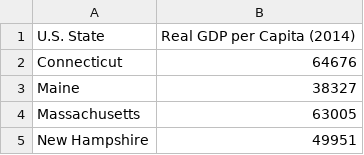
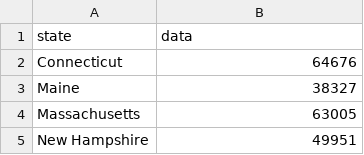
Before and after one commit to xshi0603/softdev-project1, a CSV file: data/GDP2014.csv, drawn as a sheet; only a part is shown; removed rows and columns are numbered as before the commit, all else as after; the diff names each change by its address in the sheet, - before the commit and + after, or states it on an @@ line.

Commit message:
working on data standardization

```diff
--- a/data/GDP2014.csv
+++ b/data/GDP2014.csv
-row 1: U.S. State | Real GDP per Capita (2014)
+row 1: state | data
```
Also changed, not shown: 3 other files.
